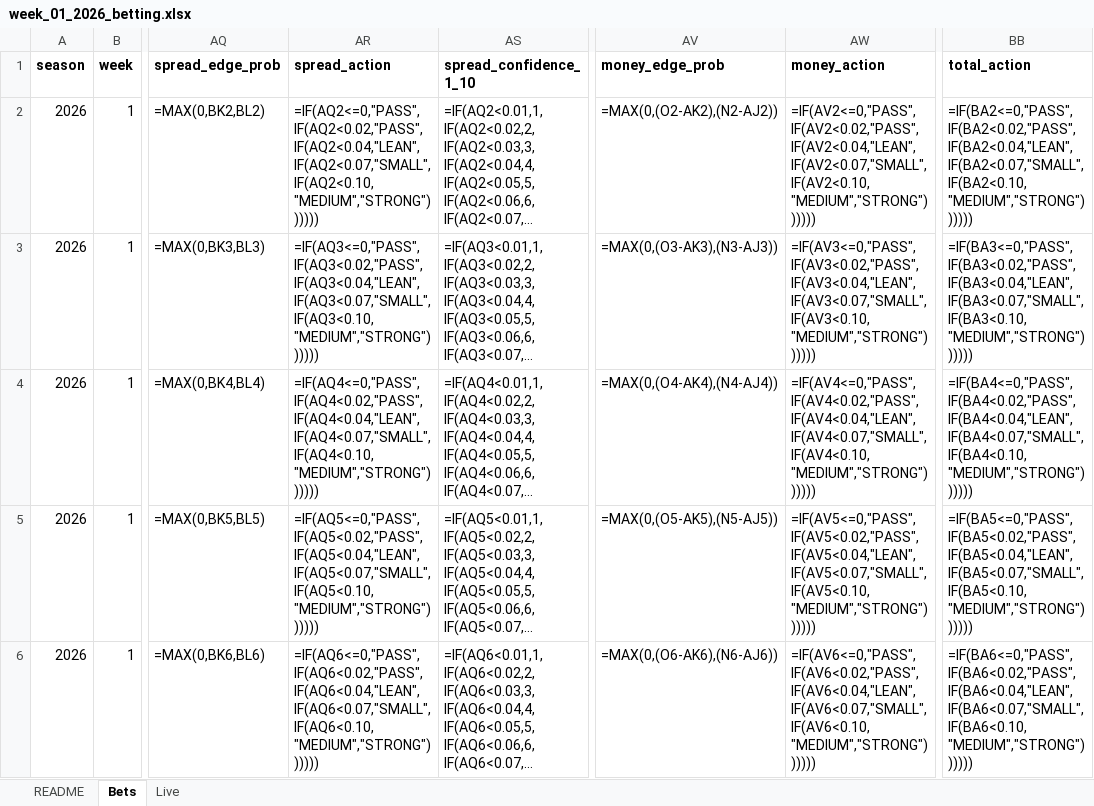
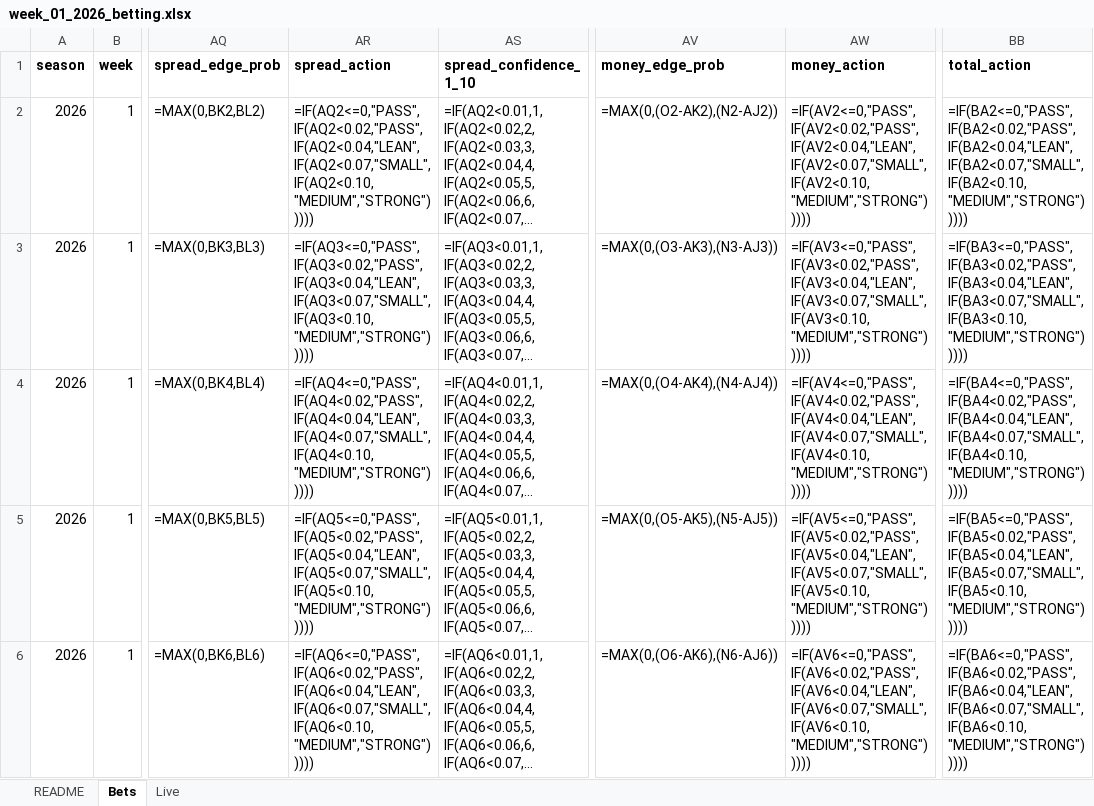
Before and after one commit to mitch-avis/nfl-predictor, an Excel workbook: reports/week_01_2026_betting.xlsx, sheet Bets, drawn as a sheet; only a part is shown, gaps mark what is left out; long unchanged cells end in …; values as stored, in another font and other column widths than the file's, no borders; formulas without a stored value are shown as written; conditional formats not drawn; the diff covers the shown part only; the diff names each change by its address in the sheet, - before the commit and + after, or states it on an @@ line.

```diff
--- a/reports/week_01_2026_betting.xlsx (sheet Bets)
+++ b/reports/week_01_2026_betting.xlsx (sheet Bets)
-AR2 (spread_action): =IF(AQ2<=0,"PASS",IF(AQ2<0.02,"PASS",IF(AQ2<0.04,"LEAN",IF(AQ2<0.07,"SMALL",IF(AQ2<0.10,"MEDIUM","STRONG"))))))
+AR2 (spread_action): =IF(AQ2<=0,"PASS",IF(AQ2<0.02,"PASS",IF(AQ2<0.04,"LEAN",IF(AQ2<0.07,"SMALL",IF(AQ2<0.10,"MEDIUM","STRONG")))))
-AW2 (money_action): =IF(AV2<=0,"PASS",IF(AV2<0.02,"PASS",IF(AV2<0.04,"LEAN",IF(AV2<0.07,"SMALL",IF(AV2<0.10,"MEDIUM","STRONG"))))))
+AW2 (money_action): =IF(AV2<=0,"PASS",IF(AV2<0.02,"PASS",IF(AV2<0.04,"LEAN",IF(AV2<0.07,"SMALL",IF(AV2<0.10,"MEDIUM","STRONG")))))
-BB2 (total_action): =IF(BA2<=0,"PASS",IF(BA2<0.02,"PASS",IF(BA2<0.04,"LEAN",IF(BA2<0.07,"SMALL",IF(BA2<0.10,"MEDIUM","STRONG"))))))
+BB2 (total_action): =IF(BA2<=0,"PASS",IF(BA2<0.02,"PASS",IF(BA2<0.04,"LEAN",IF(BA2<0.07,"SMALL",IF(BA2<0.10,"MEDIUM","STRONG")))))
-AR3 (spread_action): =IF(AQ3<=0,"PASS",IF(AQ3<0.02,"PASS",IF(AQ3<0.04,"LEAN",IF(AQ3<0.07,"SMALL",IF(AQ3<0.10,"MEDIUM","STRONG"))))))
+AR3 (spread_action): =IF(AQ3<=0,"PASS",IF(AQ3<0.02,"PASS",IF(AQ3<0.04,"LEAN",IF(AQ3<0.07,"SMALL",IF(AQ3<0.10,"MEDIUM","STRONG")))))
-AW3 (money_action): =IF(AV3<=0,"PASS",IF(AV3<0.02,"PASS",IF(AV3<0.04,"LEAN",IF(AV3<0.07,"SMALL",IF(AV3<0.10,"MEDIUM","STRONG"))))))
+AW3 (money_action): =IF(AV3<=0,"PASS",IF(AV3<0.02,"PASS",IF(AV3<0.04,"LEAN",IF(AV3<0.07,"SMALL",IF(AV3<0.10,"MEDIUM","STRONG")))))
-BB3 (total_action): =IF(BA3<=0,"PASS",IF(BA3<0.02,"PASS",IF(BA3<0.04,"LEAN",IF(BA3<0.07,"SMALL",IF(BA3<0.10,"MEDIUM","STRONG"))))))
+BB3 (total_action): =IF(BA3<=0,"PASS",IF(BA3<0.02,"PASS",IF(BA3<0.04,"LEAN",IF(BA3<0.07,"SMALL",IF(BA3<0.10,"MEDIUM","STRONG")))))
-AR4 (spread_action): =IF(AQ4<=0,"PASS",IF(AQ4<0.02,"PASS",IF(AQ4<0.04,"LEAN",IF(AQ4<0.07,"SMALL",IF(AQ4<0.10,"MEDIUM","STRONG"))))))
+AR4 (spread_action): =IF(AQ4<=0,"PASS",IF(AQ4<0.02,"PASS",IF(AQ4<0.04,"LEAN",IF(AQ4<0.07,"SMALL",IF(AQ4<0.10,"MEDIUM","STRONG")))))
-AW4 (money_action): =IF(AV4<=0,"PASS",IF(AV4<0.02,"PASS",IF(AV4<0.04,"LEAN",IF(AV4<0.07,"SMALL",IF(AV4<0.10,"MEDIUM","STRONG"))))))
+AW4 (money_action): =IF(AV4<=0,"PASS",IF(AV4<0.02,"PASS",IF(AV4<0.04,"LEAN",IF(AV4<0.07,"SMALL",IF(AV4<0.10,"MEDIUM","STRONG")))))
-BB4 (total_action): =IF(BA4<=0,"PASS",IF(BA4<0.02,"PASS",IF(BA4<0.04,"LEAN",IF(BA4<0.07,"SMALL",IF(BA4<0.10,"MEDIUM","STRONG"))))))
+BB4 (total_action): =IF(BA4<=0,"PASS",IF(BA4<0.02,"PASS",IF(BA4<0.04,"LEAN",IF(BA4<0.07,"SMALL",IF(BA4<0.10,"MEDIUM","STRONG")))))
-AR5 (spread_action): =IF(AQ5<=0,"PASS",IF(AQ5<0.02,"PASS",IF(AQ5<0.04,"LEAN",IF(AQ5<0.07,"SMALL",IF(AQ5<0.10,"MEDIUM","STRONG"))))))
+AR5 (spread_action): =IF(AQ5<=0,"PASS",IF(AQ5<0.02,"PASS",IF(AQ5<0.04,"LEAN",IF(AQ5<0.07,"SMALL",IF(AQ5<0.10,"MEDIUM","STRONG")))))
-AW5 (money_action): =IF(AV5<=0,"PASS",IF(AV5<0.02,"PASS",IF(AV5<0.04,"LEAN",IF(AV5<0.07,"SMALL",IF(AV5<0.10,"MEDIUM","STRONG"))))))
+AW5 (money_action): =IF(AV5<=0,"PASS",IF(AV5<0.02,"PASS",IF(AV5<0.04,"LEAN",IF(AV5<0.07,"SMALL",IF(AV5<0.10,"MEDIUM","STRONG")))))
-BB5 (total_action): =IF(BA5<=0,"PASS",IF(BA5<0.02,"PASS",IF(BA5<0.04,"LEAN",IF(BA5<0.07,"SMALL",IF(BA5<0.10,"MEDIUM","STRONG"))))))
+BB5 (total_action): =IF(BA5<=0,"PASS",IF(BA5<0.02,"PASS",IF(BA5<0.04,"LEAN",IF(BA5<0.07,"SMALL",IF(BA5<0.10,"MEDIUM","STRONG")))))
-AR6 (spread_action): =IF(AQ6<=0,"PASS",IF(AQ6<0.02,"PASS",IF(AQ6<0.04,"LEAN",IF(AQ6<0.07,"SMALL",IF(AQ6<0.10,"MEDIUM","STRONG"))))))
+AR6 (spread_action): =IF(AQ6<=0,"PASS",IF(AQ6<0.02,"PASS",IF(AQ6<0.04,"LEAN",IF(AQ6<0.07,"SMALL",IF(AQ6<0.10,"MEDIUM","STRONG")))))
-AW6 (money_action): =IF(AV6<=0,"PASS",IF(AV6<0.02,"PASS",IF(AV6<0.04,"LEAN",IF(AV6<0.07,"SMALL",IF(AV6<0.10,"MEDIUM","STRONG"))))))
+AW6 (money_action): =IF(AV6<=0,"PASS",IF(AV6<0.02,"PASS",IF(AV6<0.04,"LEAN",IF(AV6<0.07,"SMALL",IF(AV6<0.10,"MEDIUM","STRONG")))))
-BB6 (total_action): =IF(BA6<=0,"PASS",IF(BA6<0.02,"PASS",IF(BA6<0.04,"LEAN",IF(BA6<0.07,"SMALL",IF(BA6<0.10,"MEDIUM","STRONG"))))))
+BB6 (total_action): =IF(BA6<=0,"PASS",IF(BA6<0.02,"PASS",IF(BA6<0.04,"LEAN",IF(BA6<0.07,"SMALL",IF(BA6<0.10,"MEDIUM","STRONG")))))
```
Also changed, not shown: 33 edited cells elsewhere in this sheet, sheet Live, 2 other files.
